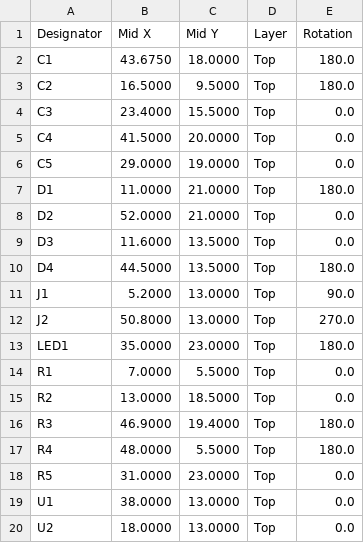
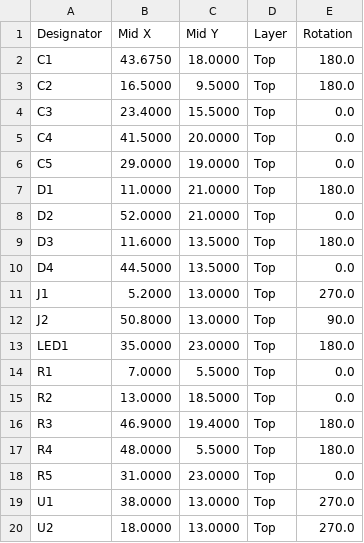
Before and after one commit to nananek/kvm-board, a CSV file: fab/cpl_jlcpcb.csv, drawn as a sheet.

Commit message:
Correct CPL rotations for JLCPCB part library

```diff
--- a/fab/cpl_jlcpcb.csv
+++ b/fab/cpl_jlcpcb.csv
@@ -8,6 +8,6 @@ D1,11.0000,21.0000,Top,180.0
 D2,52.0000,21.0000,Top,0.0
-D3,11.6000,13.5000,Top,0.0
-D4,44.5000,13.5000,Top,180.0
-J1,5.2000,13.0000,Top,90.0
-J2,50.8000,13.0000,Top,270.0
+D3,11.6000,13.5000,Top,180.0
+D4,44.5000,13.5000,Top,0.0
+J1,5.2000,13.0000,Top,270.0
+J2,50.8000,13.0000,Top,90.0
 LED1,35.0000,23.0000,Top,180.0
@@ -18,3 +18,3 @@ R4,48.0000,5.5000,Top,180.0
 R5,31.0000,23.0000,Top,0.0
-U1,38.0000,13.0000,Top,0.0
-U2,18.0000,13.0000,Top,0.0
+U1,38.0000,13.0000,Top,270.0
+U2,18.0000,13.0000,Top,270.0
```
Also changed, not shown: 15 other files.
